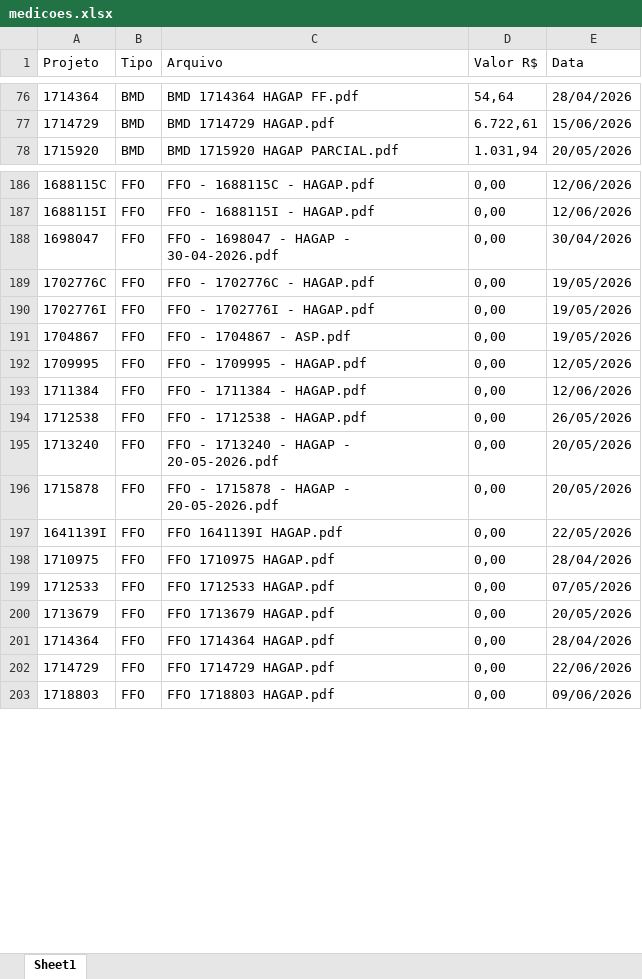
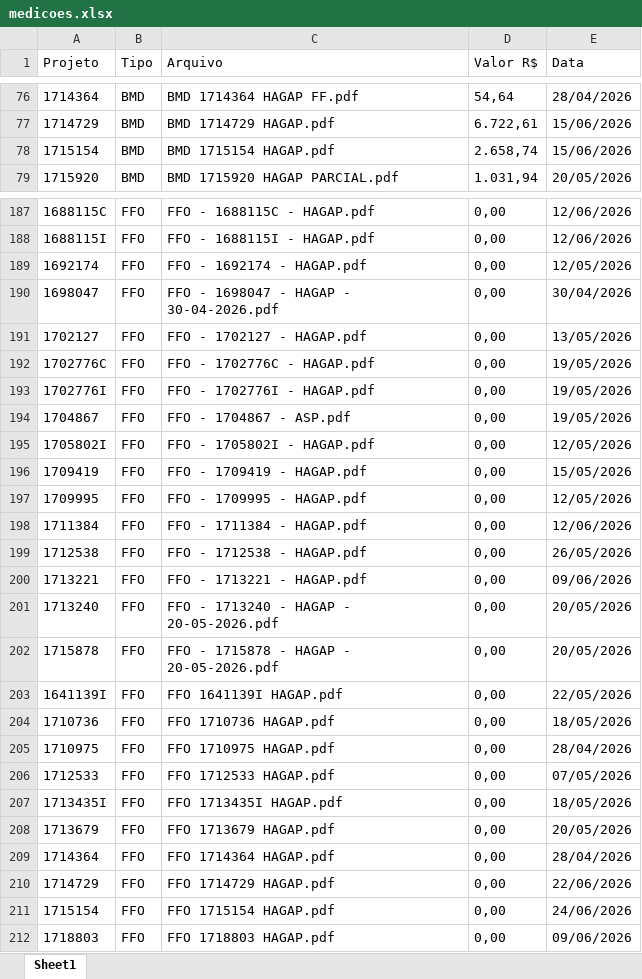
Before and after one commit to gabrielmedeirosasp-ops/HAGAP, an Excel workbook: medicoes.xlsx, sheet Sheet1, drawn as a sheet; only a part is shown, gaps mark what is left out; values as stored, in another font and other column widths than the file's, no borders; the diff covers the shown part only; the diff names each change by its address in the sheet, - before the commit and + after, or states it on an @@ line.

```diff
--- a/medicoes.xlsx (sheet Sheet1)
+++ b/medicoes.xlsx (sheet Sheet1)
+row 78: 1715154 | BMD | BMD 1715154 HAGAP.pdf | 2.658,74 | 15/06/2026
+row 189: 1692174 | FFO | FFO - 1692174 - HAGAP.pdf | 0,00 | 12/05/2026
+row 191: 1702127 | FFO | FFO - 1702127 - HAGAP.pdf | 0,00 | 13/05/2026
+row 195: 1705802I | FFO | FFO - 1705802I - HAGAP.pdf | 0,00 | 12/05/2026
+row 196: 1709419 | FFO | FFO - 1709419 - HAGAP.pdf | 0,00 | 15/05/2026
+row 200: 1713221 | FFO | FFO - 1713221 - HAGAP.pdf | 0,00 | 09/06/2026
+row 204: 1710736 | FFO | FFO 1710736 HAGAP.pdf | 0,00 | 18/05/2026
+row 207: 1713435I | FFO | FFO 1713435I HAGAP.pdf | 0,00 | 18/05/2026
+row 211: 1715154 | FFO | FFO 1715154 HAGAP.pdf | 0,00 | 24/06/2026
```
Also changed, not shown: 2 added rows elsewhere in this sheet, analise_financeira.xlsx, materiais_por_projeto.xlsx, 3 other files.
